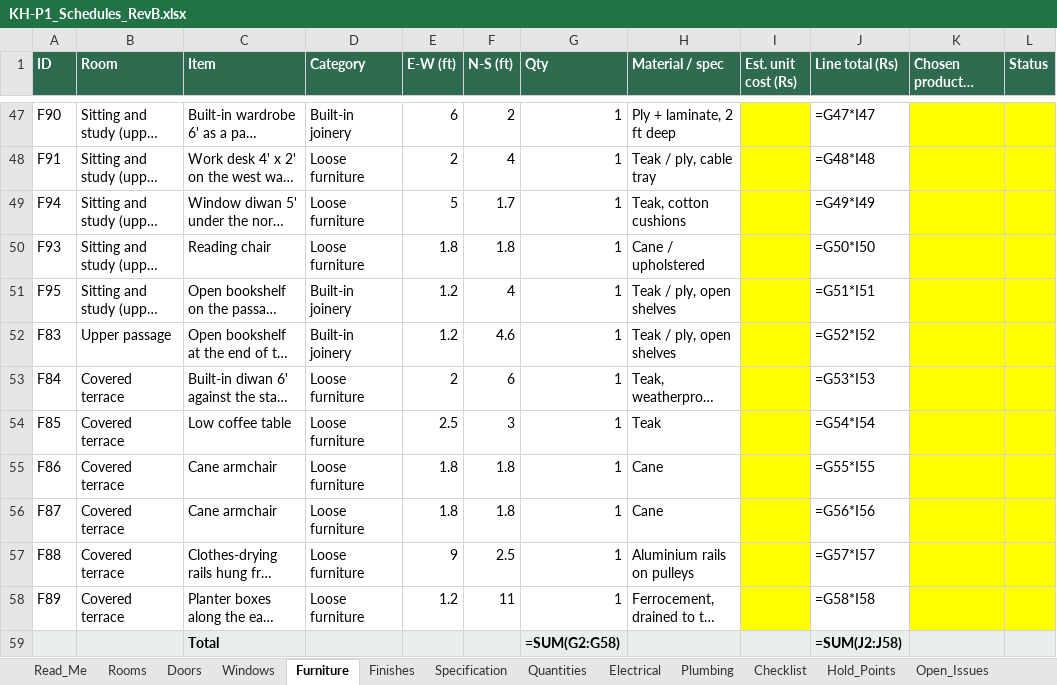
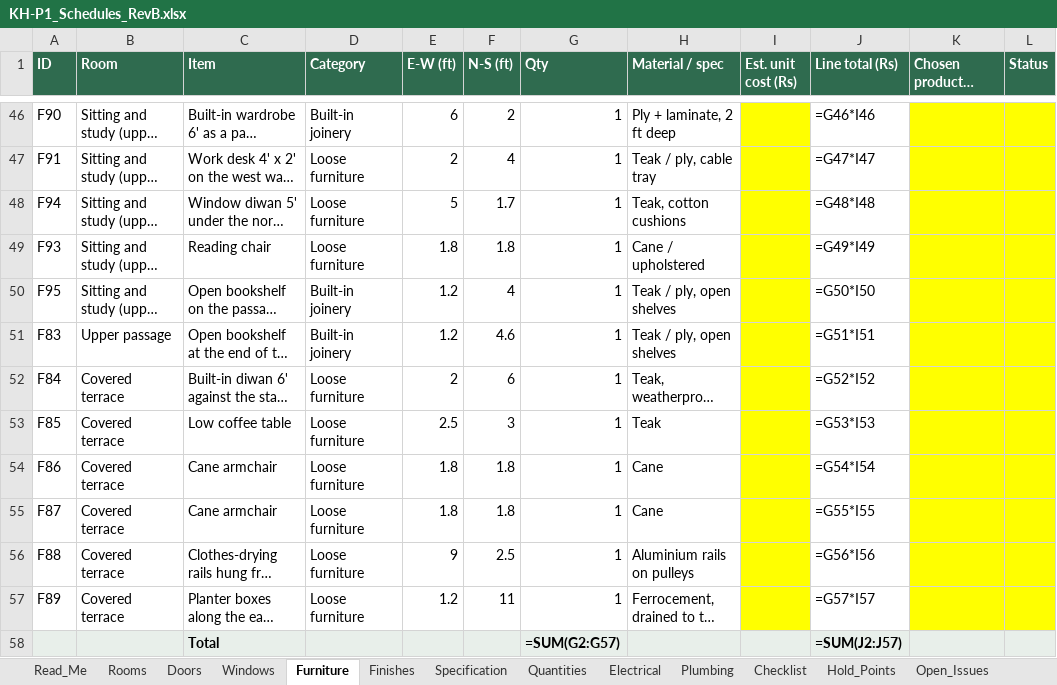
Before and after one commit to tilak-puli/House-plan, an Excel workbook: 03_Schedules/KH-P1_Schedules_RevB.xlsx, sheet Furniture, drawn as a sheet; only a part is shown, gaps mark what is left out; long unchanged cells end in …; values as stored, in another font and other column widths than the file's, no borders; formulas without a stored value are shown as written; addresses are those after the commit; the diff covers the shown part only; the diff names each change by its address in the sheet, - before the commit and + after, or states it on an @@ line.

```diff
--- a/03_Schedules/KH-P1_Schedules_RevB.xlsx (sheet Furniture)
+++ b/03_Schedules/KH-P1_Schedules_RevB.xlsx (sheet Furniture)
-J46 (Line total (Rs)): =G47*I47
+J46 (Line total (Rs)): =G46*I46
-J47 (Line total (Rs)): =G48*I48
+J47 (Line total (Rs)): =G47*I47
-J48 (Line total (Rs)): =G49*I49
+J48 (Line total (Rs)): =G48*I48
-J49 (Line total (Rs)): =G50*I50
+J49 (Line total (Rs)): =G49*I49
-J50 (Line total (Rs)): =G51*I51
+J50 (Line total (Rs)): =G50*I50
-J51 (Line total (Rs)): =G52*I52
+J51 (Line total (Rs)): =G51*I51
-J52 (Line total (Rs)): =G53*I53
+J52 (Line total (Rs)): =G52*I52
-J53 (Line total (Rs)): =G54*I54
+J53 (Line total (Rs)): =G53*I53
-J54 (Line total (Rs)): =G55*I55
+J54 (Line total (Rs)): =G54*I54
-J55 (Line total (Rs)): =G56*I56
+J55 (Line total (Rs)): =G55*I55
-J56 (Line total (Rs)): =G57*I57
+J56 (Line total (Rs)): =G56*I56
-J57 (Line total (Rs)): =G58*I58
+J57 (Line total (Rs)): =G57*I57
-G58 (Qty): =SUM(G2:G58)
+G58 (Qty): =SUM(G2:G57)
-J58 (Line total (Rs)): =SUM(J2:J58)
+J58 (Line total (Rs)): =SUM(J2:J57)
```
Also changed, not shown: 1 removed row and 28 edited cells elsewhere in this sheet, sheet Windows, sheet Quantities, sheet Rooms, sheet Doors, sheet Electrical, sheet Decisions, 3 more sheets, 9 other files.
